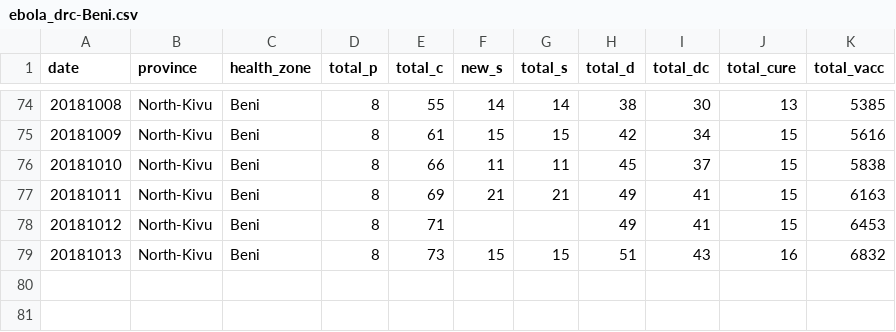
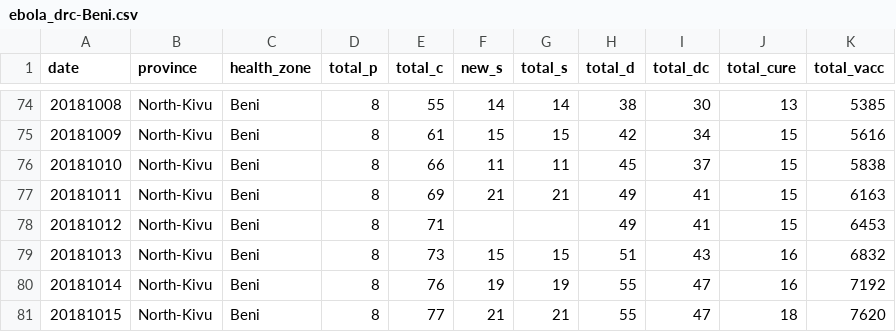
Before and after one commit to sophiemeakin/ebola_drc, a CSV file: data/health_zone/ebola_drc-Beni.csv, drawn as a sheet; only a part is shown, gaps mark what is left out.

```diff
--- a/data/health_zone/ebola_drc-Beni.csv
+++ b/data/health_zone/ebola_drc-Beni.csv
@@ -79 +79,3 @@ date,province,health_zone,total_p,total_c,new_s,total_s,total_d,total_dc,total_c
 20181013,North-Kivu,Beni,8,73,15,15,51,43,16,6832
+20181014,North-Kivu,Beni,8,76,19,19,55,47,16,7192
+20181015,North-Kivu,Beni,8,77,21,21,55,47,18,7620
```
Also changed, not shown: data/health_zone/ebola_drc-Butembo.csv, data/health_zone/ebola_drc-Kalunguta.csv, 13 other files.
